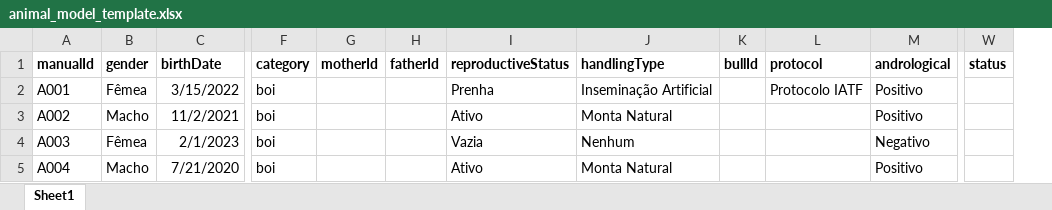
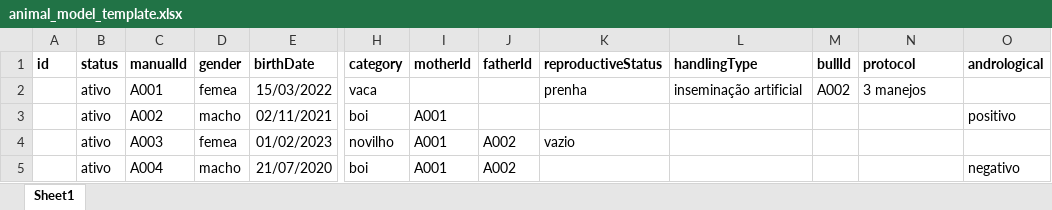
Before and after one commit to HelcioAnicio/AgroFinance, an Excel workbook: public/animal_model_template.xlsx, sheet Sheet1, drawn as a sheet; only a part is shown, gaps mark what is left out; values as stored, in another font and other column widths than the file's, no borders; charts and pictures not drawn; removed rows and columns are numbered as before the commit, all else as after; the diff covers the shown part only; the diff names each change by its address in the sheet, - before the commit and + after, or states it on an @@ line.

Commit message:
Refactor: Improve importation, insert father and mother relation

```diff
--- a/public/animal_model_template.xlsx (sheet Sheet1)
+++ b/public/animal_model_template.xlsx (sheet Sheet1)
+column A (id), empty
+column B (status), rows 2-5: all ativo
-column W (status), empty
-D2 (gender): Fêmea
+D2 (gender): femea
-E2 (birthDate): 3/15/2022
+E2 (birthDate): 15/03/2022
-H2 (category): boi
+H2 (category): vaca
-K2 (reproductiveStatus): Prenha
+K2 (reproductiveStatus): prenha
-L2 (handlingType): Inseminação Artificial
+L2 (handlingType): inseminação artificial
-M2 (bullId): (empty)
+M2 (bullId): A002
-N2 (protocol): Protocolo IATF
+N2 (protocol): 3 manejos
-O2 (andrological): Positivo
+O2 (andrological): (empty)
-D3 (gender): Macho
+D3 (gender): macho
-E3 (birthDate): 11/2/2021
+E3 (birthDate): 02/11/2021
-I3:I5 (motherId): (empty)
+I3:I5 (motherId): A001
-K3 (reproductiveStatus): Ativo
+K3 (reproductiveStatus): (empty)
-L3 (handlingType): Monta Natural
+L3 (handlingType): (empty)
-O3 (andrological): Positivo
+O3 (andrological): positivo
-D4 (gender): Fêmea
+D4 (gender): femea
-E4 (birthDate): 2/1/2023
+E4 (birthDate): 01/02/2023
-H4 (category): boi
+H4 (category): novilho
-J4:J5 (fatherId): (empty)
+J4:J5 (fatherId): A002
-K4 (reproductiveStatus): Vazia
+K4 (reproductiveStatus): vazio
-L4 (handlingType): Nenhum
+L4 (handlingType): (empty)
-O4 (andrological): Negativo
+O4 (andrological): (empty)
-D5 (gender): Macho
+D5 (gender): macho
-E5 (birthDate): 7/21/2020
+E5 (birthDate): 21/07/2020
-K5 (reproductiveStatus): Ativo
+K5 (reproductiveStatus): (empty)
-L5 (handlingType): Monta Natural
+L5 (handlingType): (empty)
-O5 (andrological): Positivo
+O5 (andrological): negativo
```
Also changed, not shown: 56 edited cells elsewhere in this sheet, charts or pictures, 7 other files.
